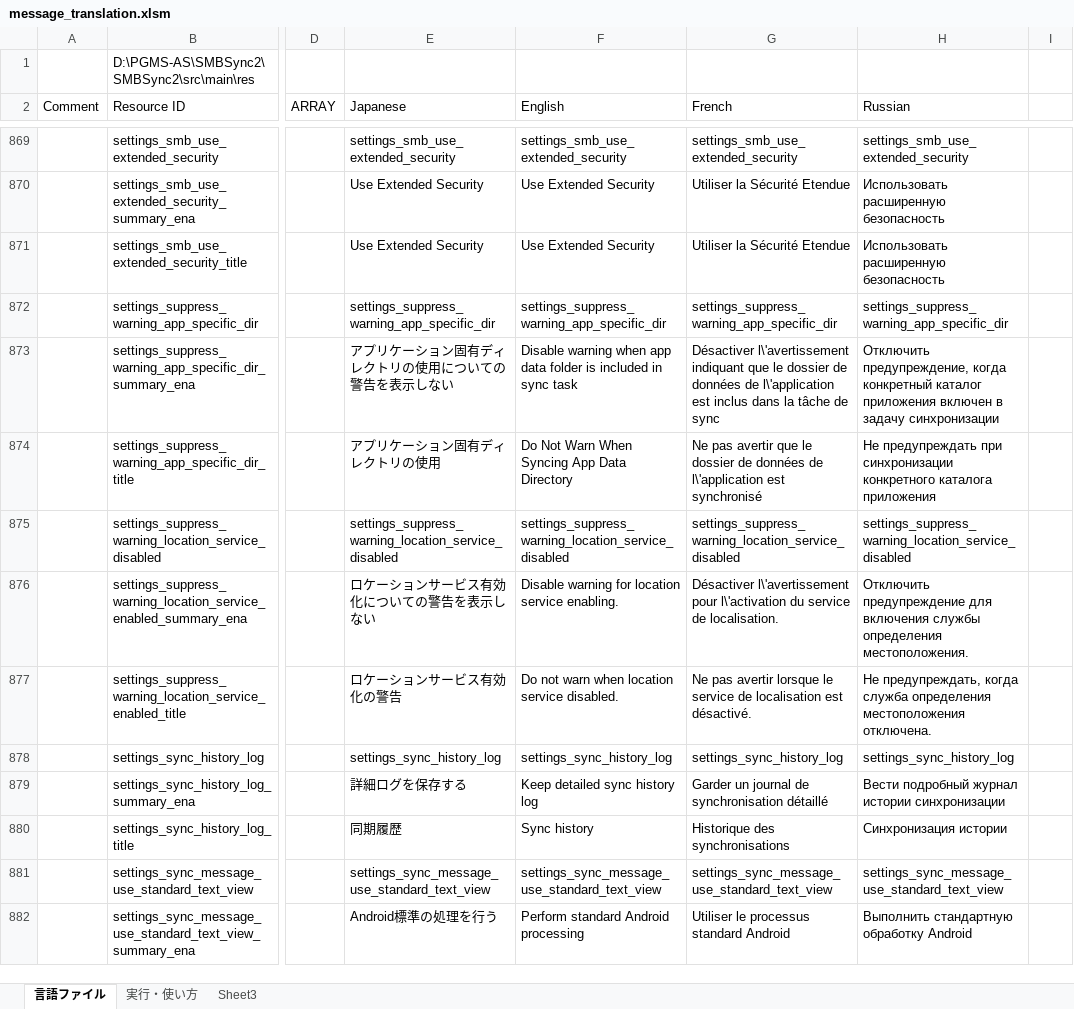
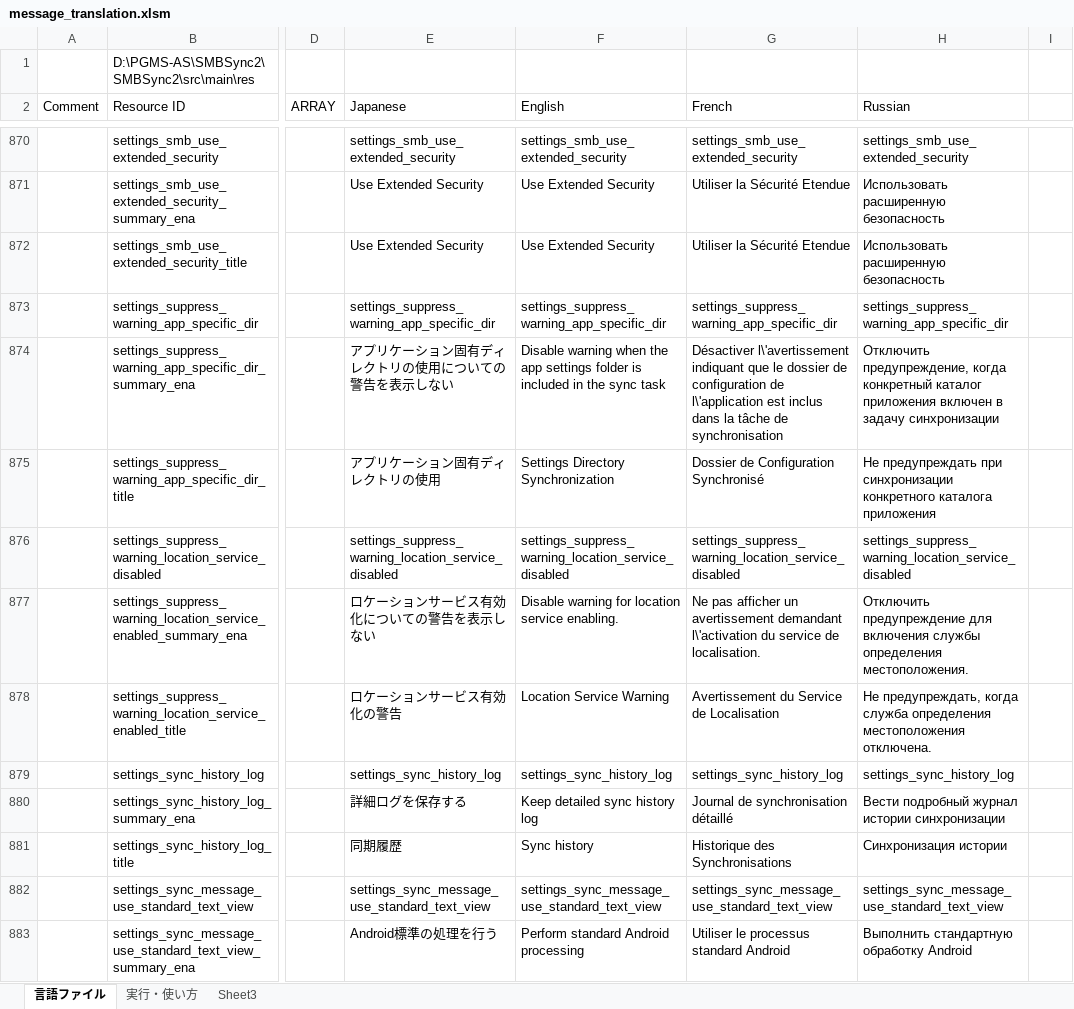
Before and after one commit to Sentaroh/SMBSync2, an Excel workbook: message_translation.xlsm, sheet 言語ファイル, drawn as a sheet; only a part is shown, gaps mark what is left out; values as stored, in another font and other column widths than the file's, no cell formats; charts and pictures not drawn; addresses are those after the commit; the diff covers the shown part only; the diff names each change by its address in the sheet, - before the commit and + after, or states it on an @@ line.

```diff
--- a/message_translation.xlsm (sheet 言語ファイル)
+++ b/message_translation.xlsm (sheet 言語ファイル)
-F874 (English): …warning when app data folder is included in sync task
+F874 (English): …warning when the app settings folder is included in the sync task
-G874 (French): …dossier de données de l\'application est inclus dans la tâche de sync
+G874 (French): …dossier de configuration de l\'application est inclus dans la tâche de synchronisation
-F875 (English): Do Not Warn When Syncing App Data Directory
+F875 (English): Settings Directory Synchronization
-G875 (French): Ne pas avertir que le dossier de données de l\'application est synchronisé
+G875 (French): Dossier de Configuration Synchronisé
-G877 (French): Désactiver l\'avertissement pour l\'activation du…
+G877 (French): Ne pas afficher un avertissement demandant l\'activation du…
-F878 (English): Do not warn when location service disabled.
+F878 (English): Location Service Warning
-G878 (French): Ne pas avertir lorsque le service de localisation est désactivé.
+G878 (French): Avertissement du Service de Localisation
-G880 (French): Garder un journal de synchronisation détaillé
+G880 (French): Journal de synchronisation détaillé
-G881 (French): Historique des synchronisations
+G881 (French): Historique des Synchronisations
```
Also changed, not shown: 1 added row and 143 edited cells elsewhere in this sheet, cell formats, charts or pictures, 10 other files.
